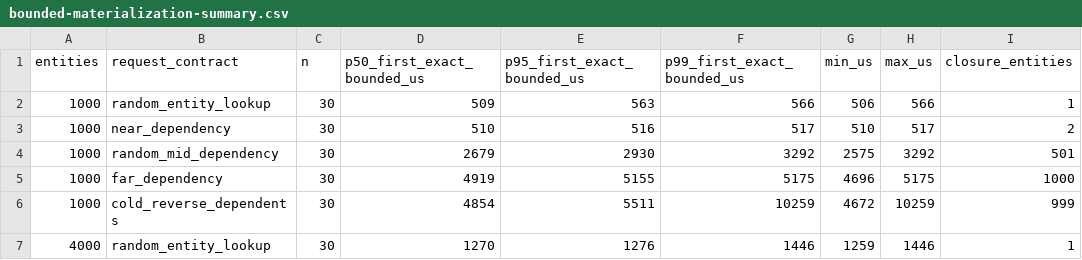
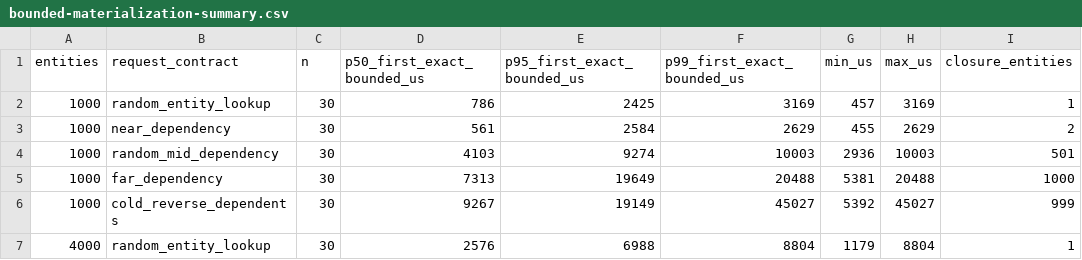
Before and after one commit to nurockplayer/tachiko-work, a CSV file: docs/research/evidence/issue-175/bounded-materialization-summary.csv, drawn as a sheet; only a part is shown; the diff covers the shown part only; the diff names each change by its address in the sheet, - before the commit and + after, or states it on an @@ line.

```diff
--- a/docs/research/evidence/issue-175/bounded-materialization-summary.csv
+++ b/docs/research/evidence/issue-175/bounded-materialization-summary.csv
-D2 (p50_first_exact_bounded_us): 509
+D2 (p50_first_exact_bounded_us): 786
-E2 (p95_first_exact_bounded_us): 563
+E2 (p95_first_exact_bounded_us): 2425
-F2 (p99_first_exact_bounded_us): 566
+F2 (p99_first_exact_bounded_us): 3169
-G2 (min_us): 506
+G2 (min_us): 457
-H2 (max_us): 566
+H2 (max_us): 3169
-D3 (p50_first_exact_bounded_us): 510
+D3 (p50_first_exact_bounded_us): 561
-E3 (p95_first_exact_bounded_us): 516
+E3 (p95_first_exact_bounded_us): 2584
-F3 (p99_first_exact_bounded_us): 517
+F3 (p99_first_exact_bounded_us): 2629
-G3 (min_us): 510
+G3 (min_us): 455
-H3 (max_us): 517
+H3 (max_us): 2629
-D4 (p50_first_exact_bounded_us): 2679
+D4 (p50_first_exact_bounded_us): 4103
-E4 (p95_first_exact_bounded_us): 2930
+E4 (p95_first_exact_bounded_us): 9274
-F4 (p99_first_exact_bounded_us): 3292
+F4 (p99_first_exact_bounded_us): 10003
-G4 (min_us): 2575
+G4 (min_us): 2936
-H4 (max_us): 3292
+H4 (max_us): 10003
-D5 (p50_first_exact_bounded_us): 4919
+D5 (p50_first_exact_bounded_us): 7313
-E5 (p95_first_exact_bounded_us): 5155
+E5 (p95_first_exact_bounded_us): 19649
-F5 (p99_first_exact_bounded_us): 5175
+F5 (p99_first_exact_bounded_us): 20488
-G5 (min_us): 4696
+G5 (min_us): 5381
-H5 (max_us): 5175
+H5 (max_us): 20488
-D6 (p50_first_exact_bounded_us): 4854
+D6 (p50_first_exact_bounded_us): 9267
-E6 (p95_first_exact_bounded_us): 5511
+E6 (p95_first_exact_bounded_us): 19149
-F6 (p99_first_exact_bounded_us): 10259
+F6 (p99_first_exact_bounded_us): 45027
-G6 (min_us): 4672
+G6 (min_us): 5392
-H6 (max_us): 10259
+H6 (max_us): 45027
-D7 (p50_first_exact_bounded_us): 1270
+D7 (p50_first_exact_bounded_us): 2576
-E7 (p95_first_exact_bounded_us): 1276
+E7 (p95_first_exact_bounded_us): 6988
-F7 (p99_first_exact_bounded_us): 1446
+F7 (p99_first_exact_bounded_us): 8804
-G7 (min_us): 1259
+G7 (min_us): 1179
-H7 (max_us): 1446
+H7 (max_us): 8804
```
Also changed, not shown: 45 edited cells elsewhere in this file, docs/research/evidence/issue-175/bounded-materialization-raw.csv, docs/research/evidence/issue-175/dirty-sidecar-raw.csv, 5 other files.
